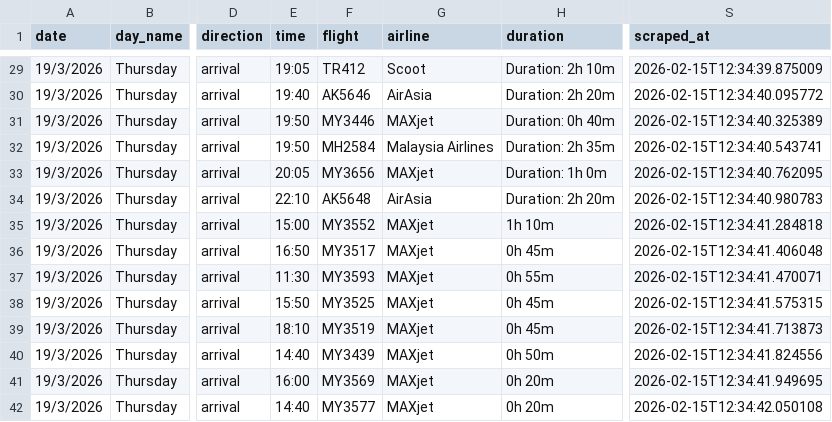
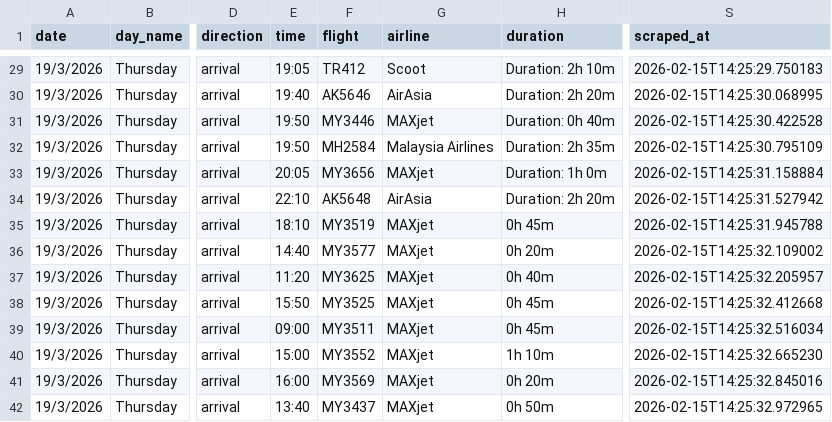
Before and after one commit to oOKaragaOo/scpFF, a CSV file: debug/MYY/2026-03-19_arrivals.csv, drawn as a sheet; only a part is shown, gaps mark what is left out; the diff covers the shown part only; the diff names each change by its address in the sheet, - before the commit and + after, or states it on an @@ line.

```diff
--- a/debug/MYY/2026-03-19_arrivals.csv
+++ b/debug/MYY/2026-03-19_arrivals.csv
-S29 (scraped_at): 2026-02-15T12:34:39.875009
+S29 (scraped_at): 2026-02-15T14:25:29.750183
-S30 (scraped_at): 2026-02-15T12:34:40.095772
+S30 (scraped_at): 2026-02-15T14:25:30.068995
-S31 (scraped_at): 2026-02-15T12:34:40.325389
+S31 (scraped_at): 2026-02-15T14:25:30.422528
-S32 (scraped_at): 2026-02-15T12:34:40.543741
+S32 (scraped_at): 2026-02-15T14:25:30.795109
-S33 (scraped_at): 2026-02-15T12:34:40.762095
+S33 (scraped_at): 2026-02-15T14:25:31.158884
-S34 (scraped_at): 2026-02-15T12:34:40.980783
+S34 (scraped_at): 2026-02-15T14:25:31.527942
-E35 (time): 15:00
+E35 (time): 18:10
-F35 (flight): MY3552
+F35 (flight): MY3519
-H35 (duration): 1h 10m
+H35 (duration): 0h 45m
-S35 (scraped_at): 2026-02-15T12:34:41.284818
+S35 (scraped_at): 2026-02-15T14:25:31.945788
-E36 (time): 16:50
+E36 (time): 14:40
-F36 (flight): MY3517
+F36 (flight): MY3577
-H36 (duration): 0h 45m
+H36 (duration): 0h 20m
-S36 (scraped_at): 2026-02-15T12:34:41.406048
+S36 (scraped_at): 2026-02-15T14:25:32.109002
-E37 (time): 11:30
+E37 (time): 11:20
-F37 (flight): MY3593
+F37 (flight): MY3625
-H37 (duration): 0h 55m
+H37 (duration): 0h 40m
-S37 (scraped_at): 2026-02-15T12:34:41.470071
+S37 (scraped_at): 2026-02-15T14:25:32.205957
-S38 (scraped_at): 2026-02-15T12:34:41.575315
+S38 (scraped_at): 2026-02-15T14:25:32.412668
-E39 (time): 18:10
+E39 (time): 09:00
-F39 (flight): MY3519
+F39 (flight): MY3511
-S39 (scraped_at): 2026-02-15T12:34:41.713873
+S39 (scraped_at): 2026-02-15T14:25:32.516034
-E40 (time): 14:40
+E40 (time): 15:00
-F40 (flight): MY3439
+F40 (flight): MY3552
-H40 (duration): 0h 50m
+H40 (duration): 1h 10m
-S40 (scraped_at): 2026-02-15T12:34:41.824556
+S40 (scraped_at): 2026-02-15T14:25:32.665230
-S41 (scraped_at): 2026-02-15T12:34:41.949695
+S41 (scraped_at): 2026-02-15T14:25:32.845016
-E42 (time): 14:40
+E42 (time): 13:40
-F42 (flight): MY3577
+F42 (flight): MY3437
-H42 (duration): 0h 20m
+H42 (duration): 0h 50m
-S42 (scraped_at): 2026-02-15T12:34:42.050108
+S42 (scraped_at): 2026-02-15T14:25:32.972965
```
Also changed, not shown: 43 edited cells elsewhere in this file, debug/DSY/2026-03-15_arrivals.csv, debug/MYY/2026-03-21_arrivals.csv, 10 other files.
